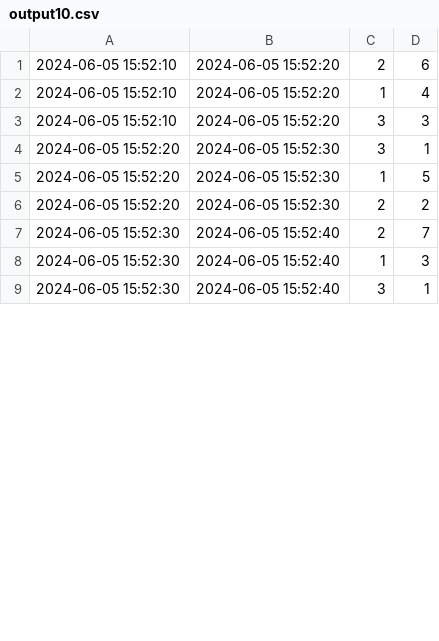
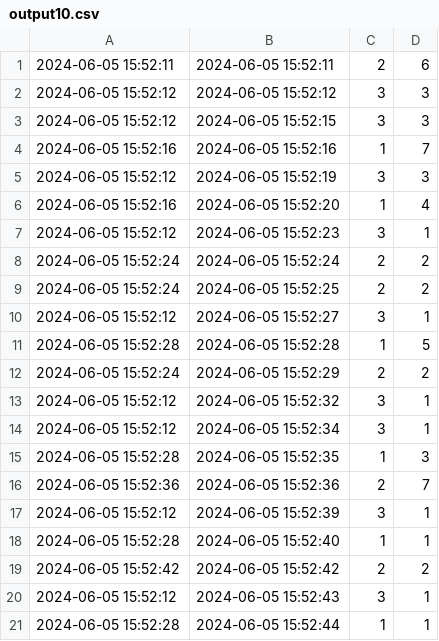
Before and after one commit to paololeidi/ksqlDBQueries, a CSV file: files/output/Queries/output10.csv, drawn as a sheet; only a part is shown; the diff covers the shown part only.

```diff
--- a/files/output/Queries/output10.csv
+++ b/files/output/Queries/output10.csv
@@ -1,9 +1,21 @@
-2024-06-05 15:52:10,2024-06-05 15:52:20,2,6
-2024-06-05 15:52:10,2024-06-05 15:52:20,1,4
-2024-06-05 15:52:10,2024-06-05 15:52:20,3,3
-2024-06-05 15:52:20,2024-06-05 15:52:30,3,1
-2024-06-05 15:52:20,2024-06-05 15:52:30,1,5
-2024-06-05 15:52:20,2024-06-05 15:52:30,2,2
-2024-06-05 15:52:30,2024-06-05 15:52:40,2,7
-2024-06-05 15:52:30,2024-06-05 15:52:40,1,3
-2024-06-05 15:52:30,2024-06-05 15:52:40,3,1
+2024-06-05 15:52:11,2024-06-05 15:52:11,2,6
+2024-06-05 15:52:12,2024-06-05 15:52:12,3,3
+2024-06-05 15:52:12,2024-06-05 15:52:15,3,3
+2024-06-05 15:52:16,2024-06-05 15:52:16,1,7
+2024-06-05 15:52:12,2024-06-05 15:52:19,3,3
+2024-06-05 15:52:16,2024-06-05 15:52:20,1,4
+2024-06-05 15:52:12,2024-06-05 15:52:23,3,1
+2024-06-05 15:52:24,2024-06-05 15:52:24,2,2
+2024-06-05 15:52:24,2024-06-05 15:52:25,2,2
+2024-06-05 15:52:12,2024-06-05 15:52:27,3,1
+2024-06-05 15:52:28,2024-06-05 15:52:28,1,5
+2024-06-05 15:52:24,2024-06-05 15:52:29,2,2
+2024-06-05 15:52:12,2024-06-05 15:52:32,3,1
+2024-06-05 15:52:12,2024-06-05 15:52:34,3,1
+2024-06-05 15:52:28,2024-06-05 15:52:35,1,3
+2024-06-05 15:52:36,2024-06-05 15:52:36,2,7
+2024-06-05 15:52:12,2024-06-05 15:52:39,3,1
+2024-06-05 15:52:28,2024-06-05 15:52:40,1,1
+2024-06-05 15:52:42,2024-06-05 15:52:42,2,2
+2024-06-05 15:52:12,2024-06-05 15:52:43,3,1
+2024-06-05 15:52:28,2024-06-05 15:52:44,1,1
```
Also changed, not shown: 6 added rows and 21 edited cells elsewhere in this file, files/output/Queries/output11.csv, files/output/Queries/output14.csv, 31 other files.
